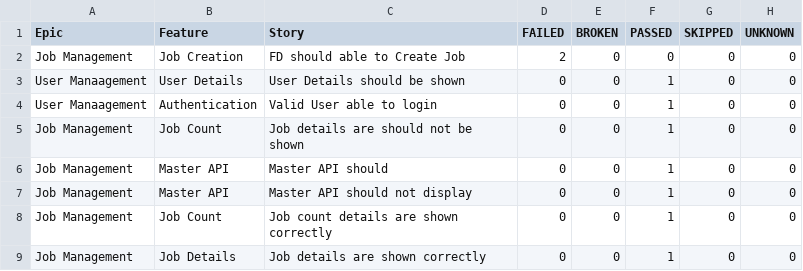
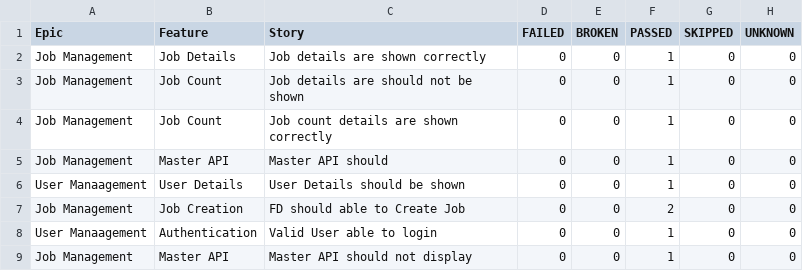
Before and after one commit to sailesh123kumar/PhoenixTestAutomationFramework, a CSV file: data/behaviors.csv, drawn as a sheet.

```diff
--- a/data/behaviors.csv
+++ b/data/behaviors.csv
@@ -1,9 +1,9 @@
 "Epic","Feature","Story","FAILED","BROKEN","PASSED","SKIPPED","UNKNOWN"
-"Job Management","Job Creation","FD should able to Create Job","2","0","0","0","0"
+"Job Management","Job Details","Job details are shown correctly","0","0","1","0","0"
+"Job Management","Job Count","Job details are should not be shown","0","0","1","0","0"
+"Job Management","Job Count","Job count details are shown correctly","0","0","1","0","0"
+"Job Management","Master API","Master API should","0","0","1","0","0"
 "User Manaagement","User Details","User Details should be shown","0","0","1","0","0"
+"Job Management","Job Creation","FD should able to Create Job","0","0","2","0","0"
 "User Manaagement","Authentication","Valid User able to login","0","0","1","0","0"
-"Job Management","Job Count","Job details are should not be shown","0","0","1","0","0"
-"Job Management","Master API","Master API should","0","0","1","0","0"
 "Job Management","Master API","Master API should not display","0","0","1","0","0"
-"Job Management","Job Count","Job count details are shown correctly","0","0","1","0","0"
-"Job Management","Job Details","Job details are shown correctly","0","0","1","0","0"
```
Also changed, not shown: data/suites.csv, 56 other files.
